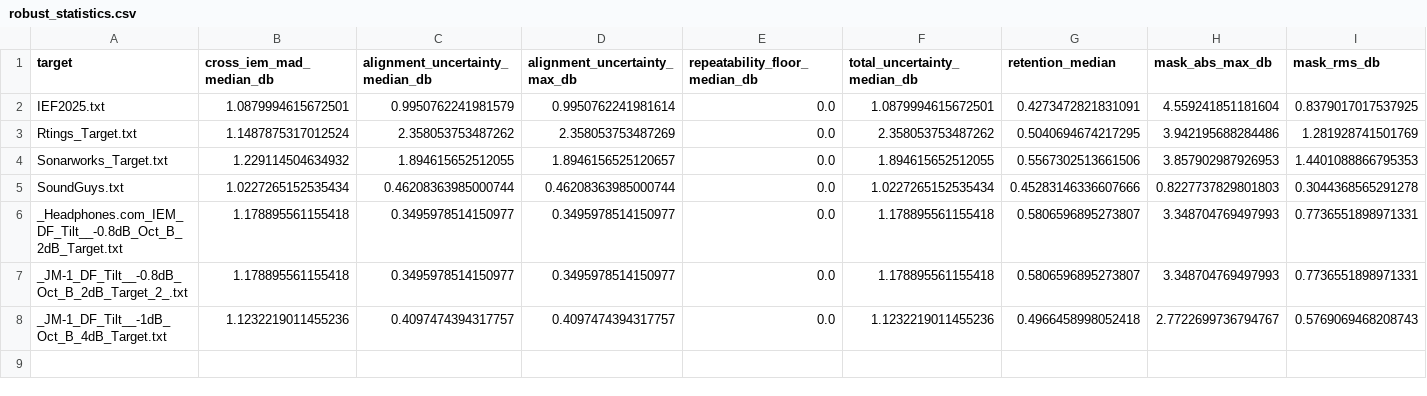
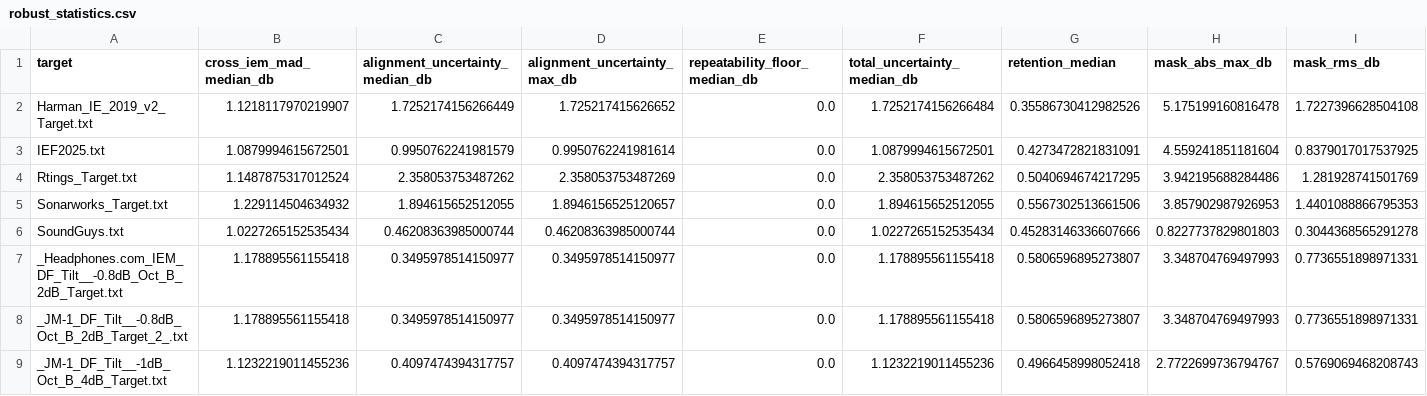
Before and after one commit to ziyadizuhir-png/iem-earprint-engine, a CSV file: reports/robust_statistics.csv, drawn as a sheet.

```diff
--- a/reports/robust_statistics.csv
+++ b/reports/robust_statistics.csv
@@ -1,2 +1,3 @@
 target,cross_iem_mad_median_db,alignment_uncertainty_median_db,alignment_uncertainty_max_db,repeatability_floor_median_db,total_uncertainty_median_db,retention_median,mask_abs_max_db,mask_rms_db
+Harman_IE_2019_v2_Target.txt,1.1218117970219907,1.7252174156266449,1.725217415626652,0.0,1.7252174156266484,0.35586730412982526,5.175199160816478,1.7227396628504108
 IEF2025.txt,1.0879994615672501,0.9950762241981579,0.9950762241981614,0.0,1.0879994615672501,0.4273472821831091,4.559241851181604,0.8379017017537925
```
Also changed, not shown: 5 other files.
